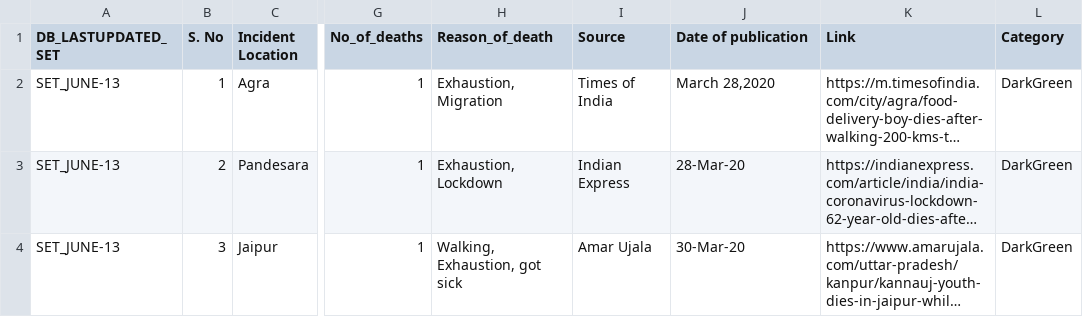
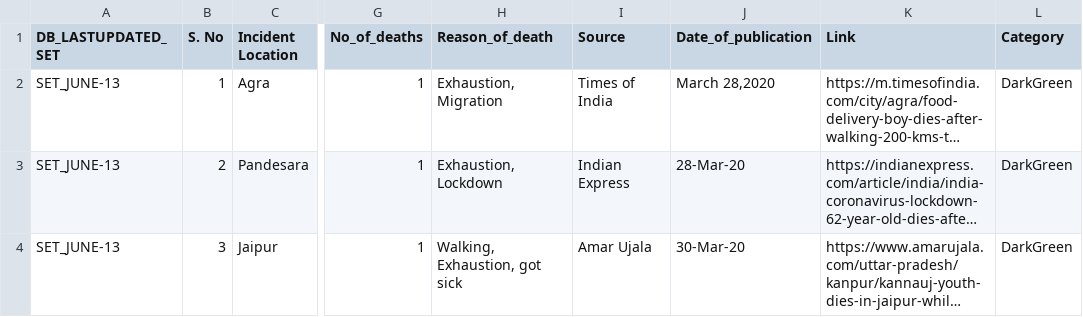
Before and after one commit to theonlyanish/FIT3179-Assig2, a CSV file: data/india_non-virus-deaths.csv, drawn as a sheet; only a part is shown, gaps mark what is left out; long unchanged cells end in …; the diff names each change by its address in the sheet, - before the commit and + after, or states it on an @@ line.

Commit message:
fix

```diff
--- a/data/india_non-virus-deaths.csv
+++ b/data/india_non-virus-deaths.csv
-J1: Date of publication
+J1: Date_of_publication
```
